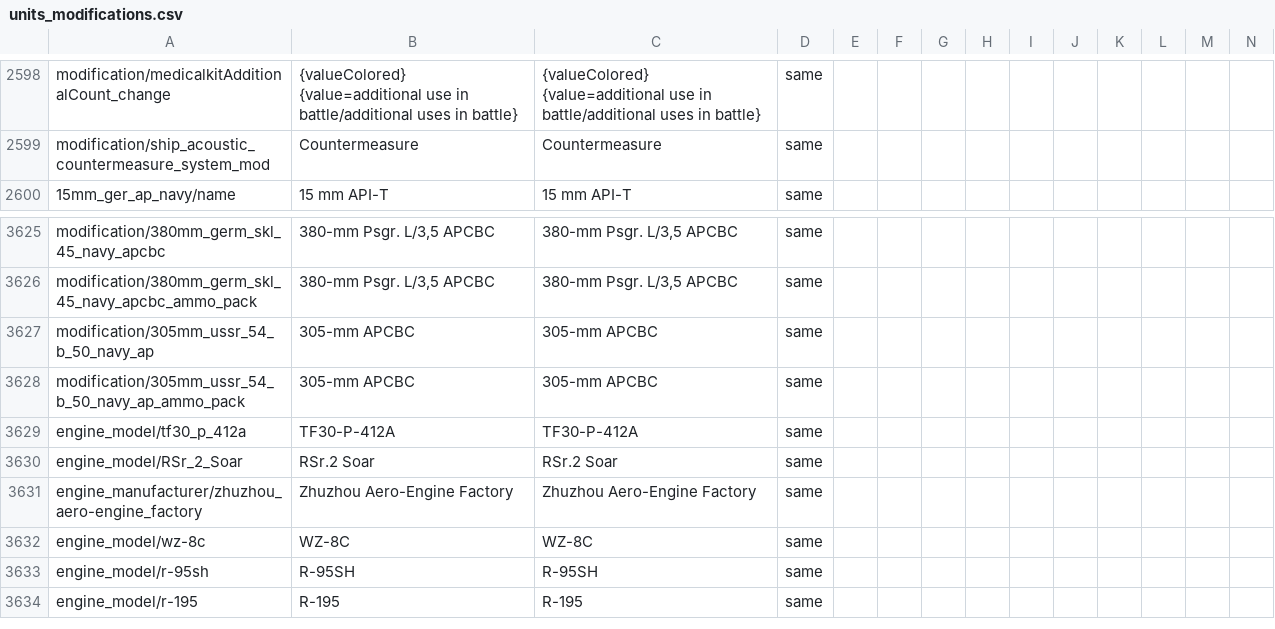
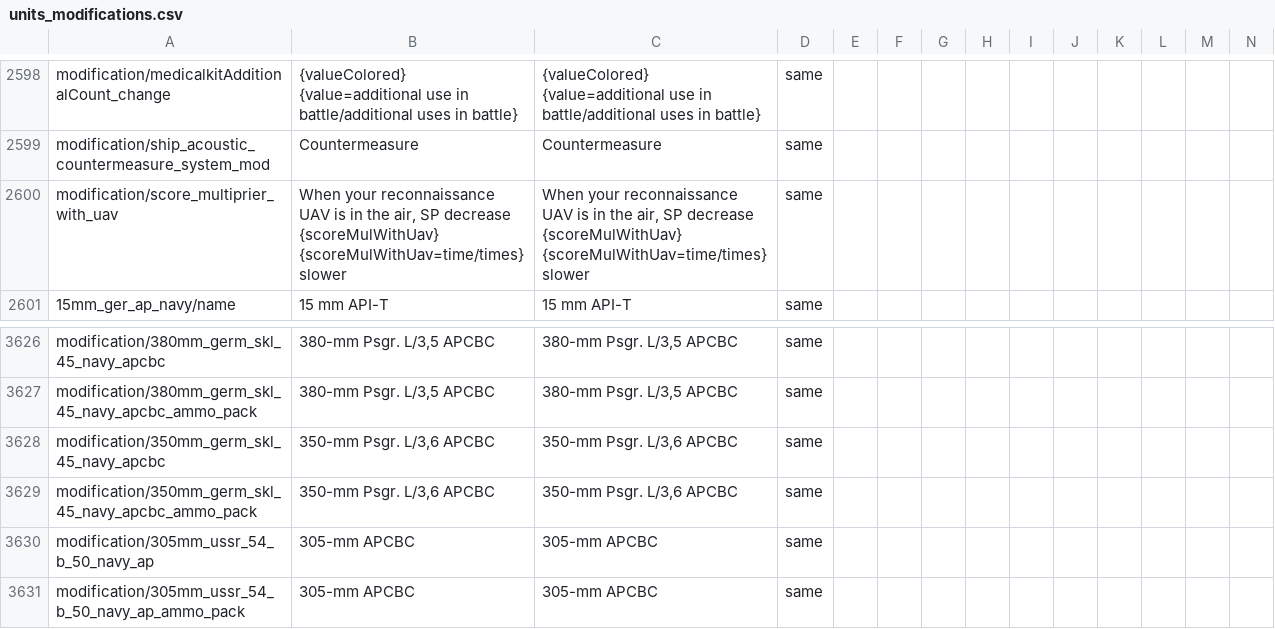
Before and after one commit to mikechuy/SCAM, a CSV file: units_modifications.csv, drawn as a sheet; only a part is shown, gaps mark what is left out; the shorter side is filled out with more unchanged rows; rows hold the shown columns only; the diff names each change by its address in the sheet, - before the commit and + after, or states it on an @@ line.

```diff
--- a/units_modifications.csv
+++ b/units_modifications.csv
+row 2600: modification/score_multiprier_with_uav | When your reconnaissance UAV is in the air, SP decrease {scoreMulWithUav} {scoreMulWithUav=time/times} slower | When your reconnaissance UAV is in the air, SP decrease {scoreMulWithUav} {scoreMulWithUav=time/times} slower | same
+row 3628: modification/350mm_germ_skl_45_navy_apcbc | 350-mm Psgr. L/3,6 APCBC | 350-mm Psgr. L/3,6 APCBC | same
+row 3629: modification/350mm_germ_skl_45_navy_apcbc_ammo_pack | 350-mm Psgr. L/3,6 APCBC | 350-mm Psgr. L/3,6 APCBC | same
```
Also changed, not shown: controls.csv, menu.csv, 4 other files.
